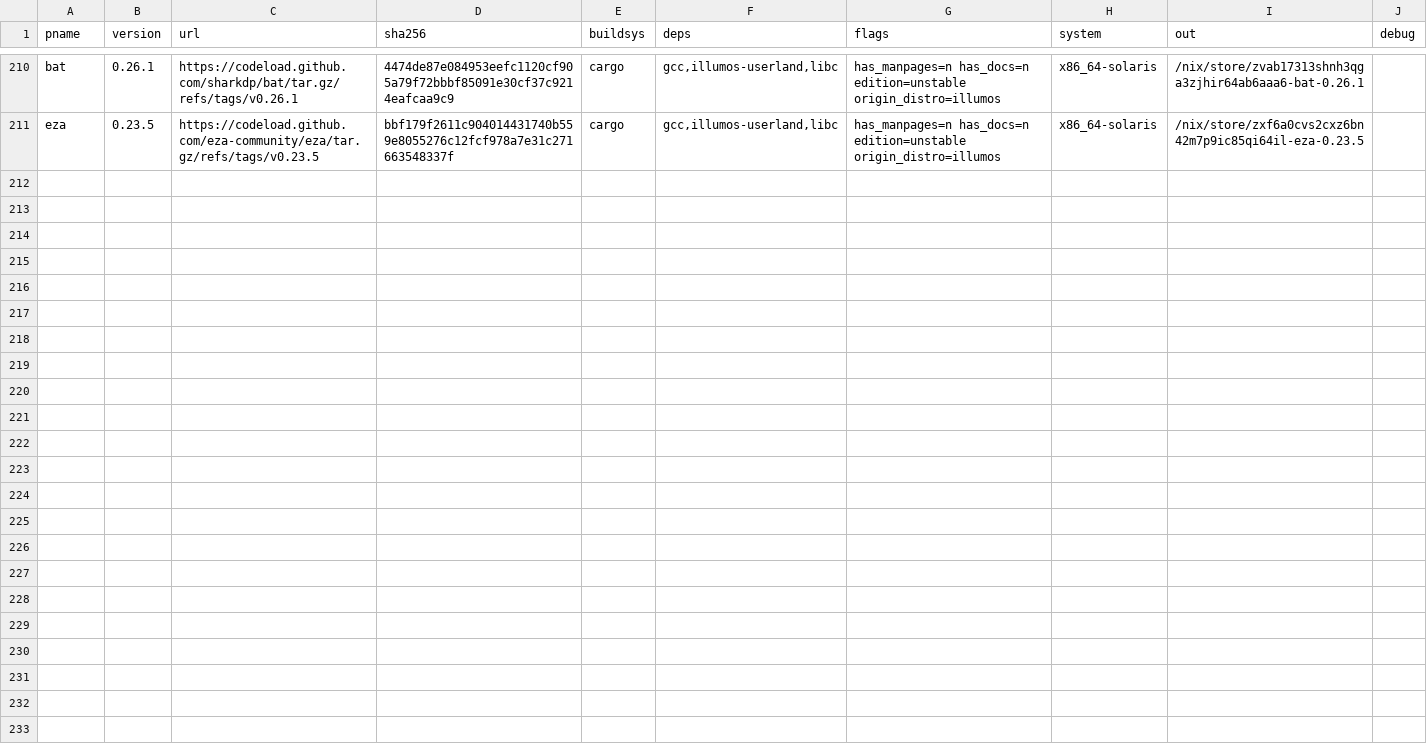
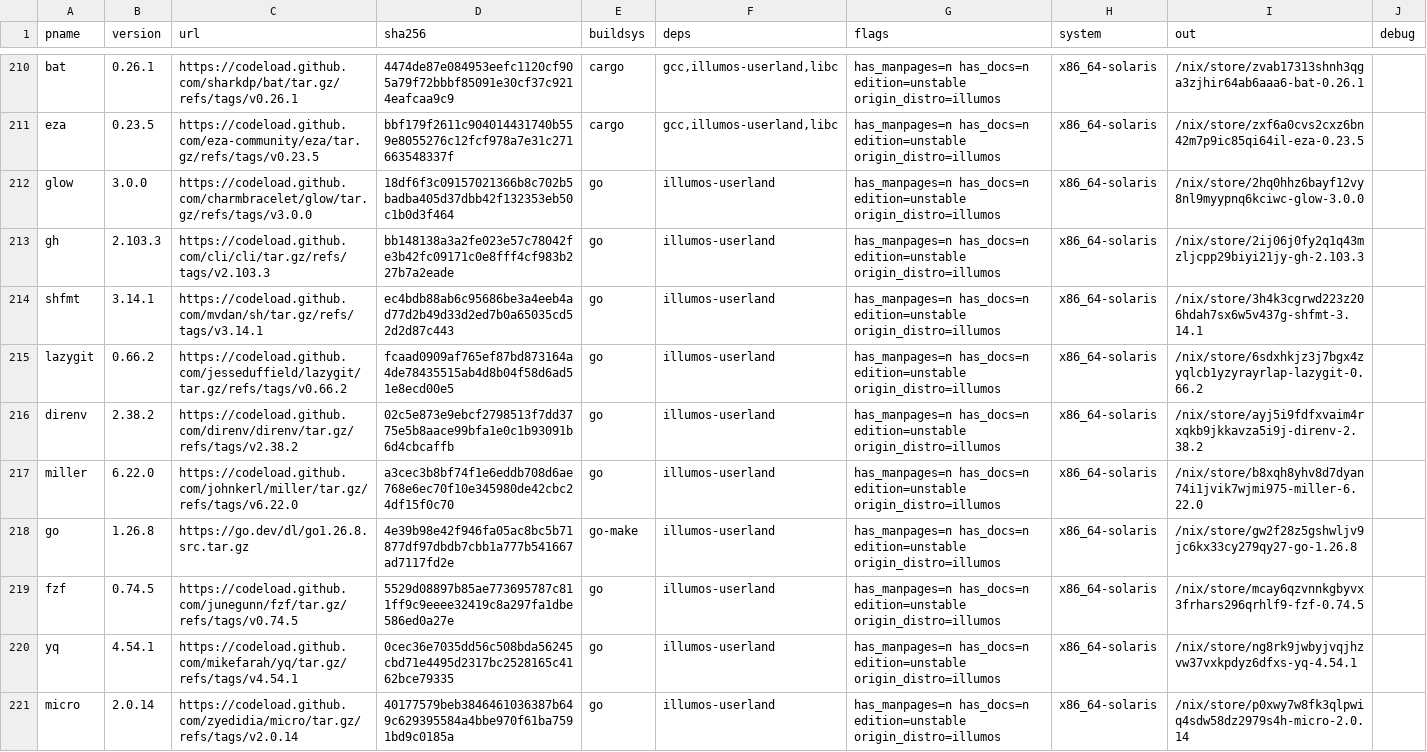
Before and after one commit to atiq-cs/solnix, a TSV file: docs/registry/recipes.tsv, drawn as a sheet; only a part is shown, gaps mark what is left out; the diff names each change by its address in the sheet, - before the commit and + after, or states it on an @@ line.

Commit message:
go: drop upstream's dynamic Linux ELF test fixtures, gate the whole tree; registry rows for go and 9 Go tools (cache7 stage 2)
go-1.26.8 ships Linux/FreeBSD dynamic ELF fixtures under src/debug/{elf,dwarf}/testdata (13 files, NEEDED
libc.so.6, libtiff.so.6). Nothing resolves them on illumos, so the store-only-NEEDED publish gate failed the
toolchain. NixOS keeps them because it has no such gate. The final stage of go-build.sh now removes testdata ELFs
that have a NEEDED entry, then store-gates the whole share/go tree instead of only bin and pkg/tool. The cost is
that go test debug/elf and debug/dwarf lose those fixtures.

Measured on the build host:
- the new go gw2f28z5 and the 9 rebuilt tool outs pass the gate, and the old vrv8rq9b fails it;
- the new go has 0 testdata dynamic ELFs, the old 13;
- elf-zero-records.py is clean on the tools; go's single hit is upstream's all-zero huffman-null-max.in;
- go version reports go1.26.8 illumos/amd64, and hello-go builds and runs;
- each tool exits 0 on --version, and a bad flag exits 2.
The outs equal a floki eval of this tree, 11/11. Ten rows are appended: go and a second row per tool at its new
out. The stage-1 tool rows stay valid.

```diff
--- a/docs/registry/recipes.tsv
+++ b/docs/registry/recipes.tsv
+row 212: glow | 3.0.0 | https://codeload.github.com/charmbracelet/glow/tar.gz/refs/tags/v3.0.0 | 18df6f3c09157021366b8c702b5badba405d37dbb42f132353eb50c1b0d3f464 | go | illumos-userland | has_manpages=n has_docs=n edition=unstable origin_distro=illumos | x86_64-solaris | /nix/store/2hq0hhz6bayf12vy8nl9myypnq6kciwc-glow-3.0.0
+row 213: gh | 2.103.3 | https://codeload.github.com/cli/cli/tar.gz/refs/tags/v2.103.3 | bb148138a3a2fe023e57c78042fe3b42fc09171c0e8fff4cf983b227b7a2eade | go | illumos-userland | has_manpages=n has_docs=n edition=unstable origin_distro=illumos | x86_64-solaris | /nix/store/2ij06j0fy2q1q43mzljcpp29biyi21jy-gh-2.103.3
+row 214: shfmt | 3.14.1 | https://codeload.github.com/mvdan/sh/tar.gz/refs/tags/v3.14.1 | ec4bdb88ab6c95686be3a4eeb4ad77d2b49d33d2ed7b0a65035cd52d2d87c443 | go | illumos-userland | has_manpages=n has_docs=n edition=unstable origin_distro=illumos | x86_64-solaris | /nix/store/3h4k3cgrwd223z206hdah7sx6w5v437g-shfmt-3.14.1
+row 215: lazygit | 0.66.2 | https://codeload.github.com/jesseduffield/lazygit/tar.gz/refs/tags/v0.66.2 | fcaad0909af765ef87bd873164a4de78435515ab4d8b04f58d6ad51e8ecd00e5 | go | illumos-userland | has_manpages=n has_docs=n edition=unstable origin_distro=illumos | x86_64-solaris | /nix/store/6sdxhkjz3j7bgx4zyqlcb1yzyrayrlap-lazygit-0.66.2
+row 216: direnv | 2.38.2 | https://codeload.github.com/direnv/direnv/tar.gz/refs/tags/v2.38.2 | 02c5e873e9ebcf2798513f7dd3775e5b8aace99bfa1e0c1b93091b6d4cbcaffb | go | illumos-userland | has_manpages=n has_docs=n edition=unstable origin_distro=illumos | x86_64-solaris | /nix/store/ayj5i9fdfxvaim4rxqkb9jkkavza5i9j-direnv-2.38.2
+row 217: miller | 6.22.0 | https://codeload.github.com/johnkerl/miller/tar.gz/refs/tags/v6.22.0 | a3cec3b8bf74f1e6eddb708d6ae768e6ec70f10e345980de42cbc24df15f0c70 | go | illumos-userland | has_manpages=n has_docs=n edition=unstable origin_distro=illumos | x86_64-solaris | /nix/store/b8xqh8yhv8d7dyan74i1jvik7wjmi975-miller-6.22.0
+row 218: go | 1.26.8 | https://go.dev/dl/go1.26.8.src.tar.gz | 4e39b98e42f946fa05ac8bc5b71877df97dbdb7cbb1a777b541667ad7117fd2e | go-make | illumos-userland | has_manpages=n has_docs=n edition=unstable origin_distro=illumos | x86_64-solaris | /nix/store/gw2f28z5gshwljv9jc6kx33cy279qy27-go-1.26.8
+row 219: fzf | 0.74.5 | https://codeload.github.com/junegunn/fzf/tar.gz/refs/tags/v0.74.5 | 5529d08897b85ae773695787c811ff9c9eeee32419c8a297fa1dbe586ed0a27e | go | illumos-userland | has_manpages=n has_docs=n edition=unstable origin_distro=illumos | x86_64-solaris | /nix/store/mcay6qzvnnkgbyvx3frhars296qrhlf9-fzf-0.74.5
+row 220: yq | 4.54.1 | https://codeload.github.com/mikefarah/yq/tar.gz/refs/tags/v4.54.1 | 0cec36e7035dd56c508bda56245cbd71e4495d2317bc2528165c4162bce79335 | go | illumos-userland | has_manpages=n has_docs=n edition=unstable origin_distro=illumos | x86_64-solaris | /nix/store/ng8rk9jwbyjvqjhzvw37vxkpdyz6dfxs-yq-4.54.1
+row 221: micro | 2.0.14 | https://codeload.github.com/zyedidia/micro/tar.gz/refs/tags/v2.0.14 | 40177579beb3846461036387b649c629395584a4bbe970f61ba7591bd9c0185a | go | illumos-userland | has_manpages=n has_docs=n edition=unstable origin_distro=illumos | x86_64-solaris | /nix/store/p0xwy7w8fk3qlpwiq4sdw58dz2979s4h-micro-2.0.14
```
Also changed, not shown: 1 other file.
